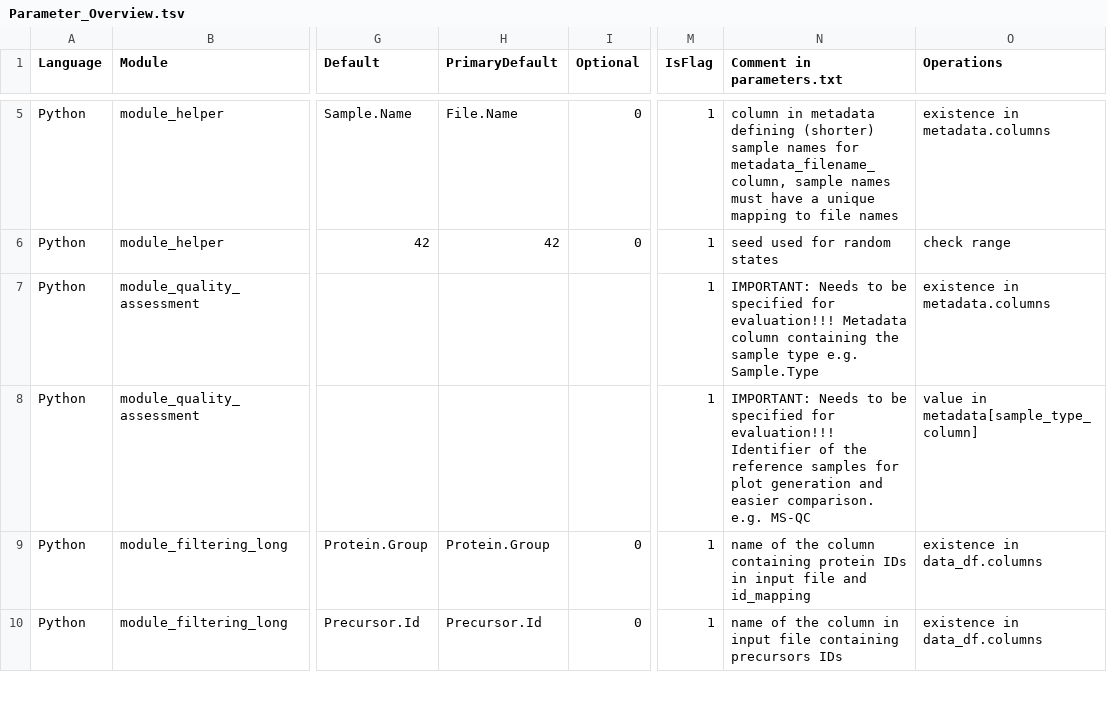
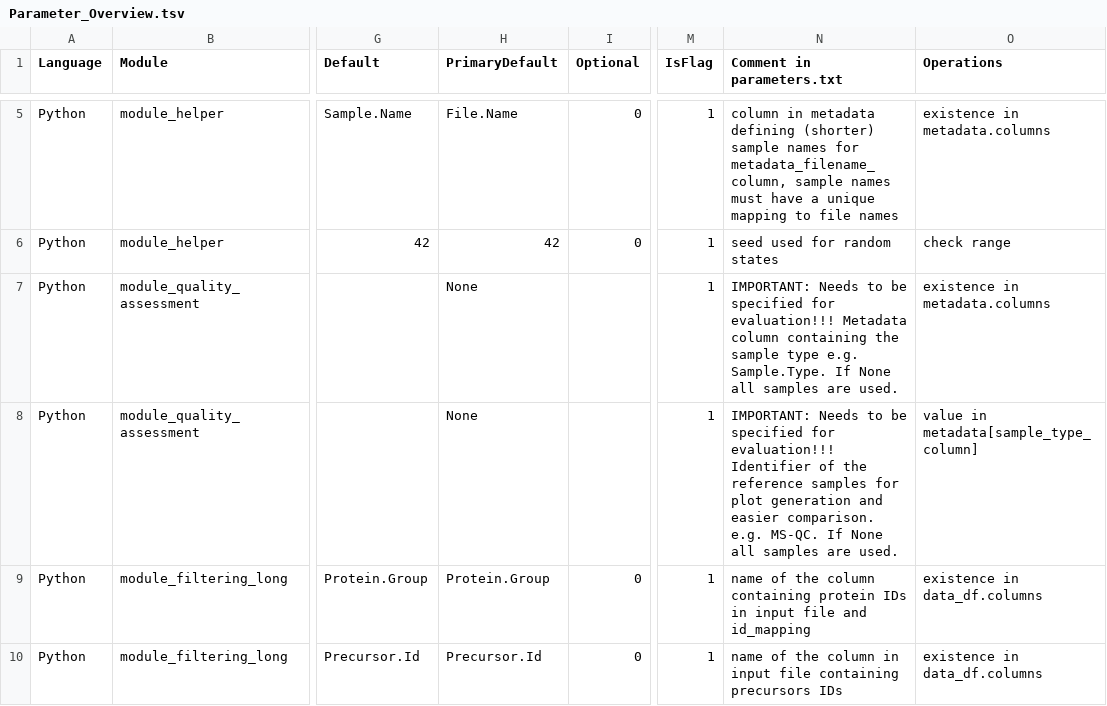
Before and after one commit to Ralser-lab/PrePAIReD, a TSV file: Initialization/Parameter_Overview.tsv, drawn as a sheet; only a part is shown, gaps mark what is left out; the diff names each change by its address in the sheet, - before the commit and + after, or states it on an @@ line.

```diff
--- a/Initialization/Parameter_Overview.tsv
+++ b/Initialization/Parameter_Overview.tsv
-H7:H8 (PrimaryDefault): (empty)
+H7:H8 (PrimaryDefault): None
-N7 (Comment in parameters.txt): …type e.g. Sample.Type
+N7 (Comment in parameters.txt): …type e.g. Sample.Type. If None all samples are used.
-N8 (Comment in parameters.txt): …comparison. e.g. MS-QC
+N8 (Comment in parameters.txt): …comparison. e.g. MS-QC. If None all samples are used.
```
Also changed, not shown: 3 other files.
